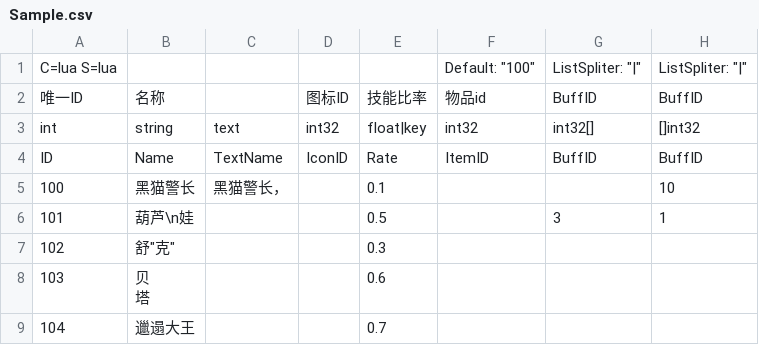
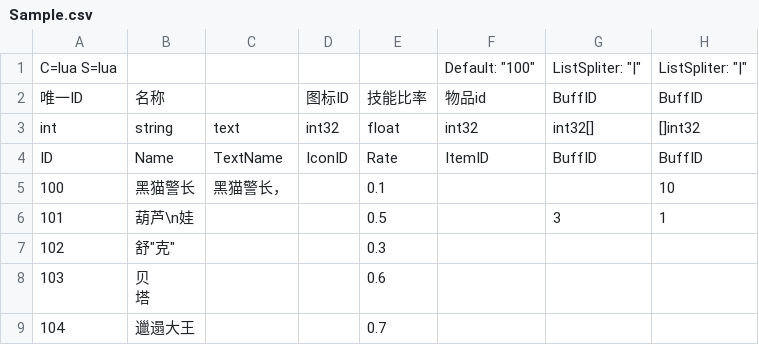
Before and after one commit to w14525555/tabtoy, a CSV file: Config/Sample.csv, drawn as a sheet; only a part is shown; the diff names each change by its address in the sheet, - before the commit and + after, or states it on an @@ line.

```diff
--- a/Config/Sample.csv
+++ b/Config/Sample.csv
-E3: float|key
+E3: float
```
Also changed, not shown: 9 other files.
